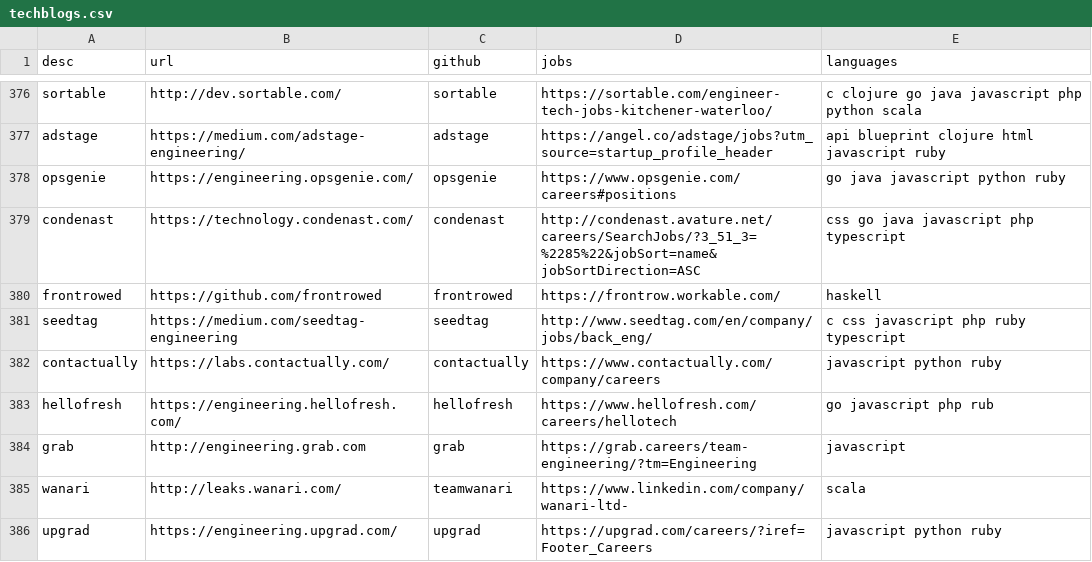
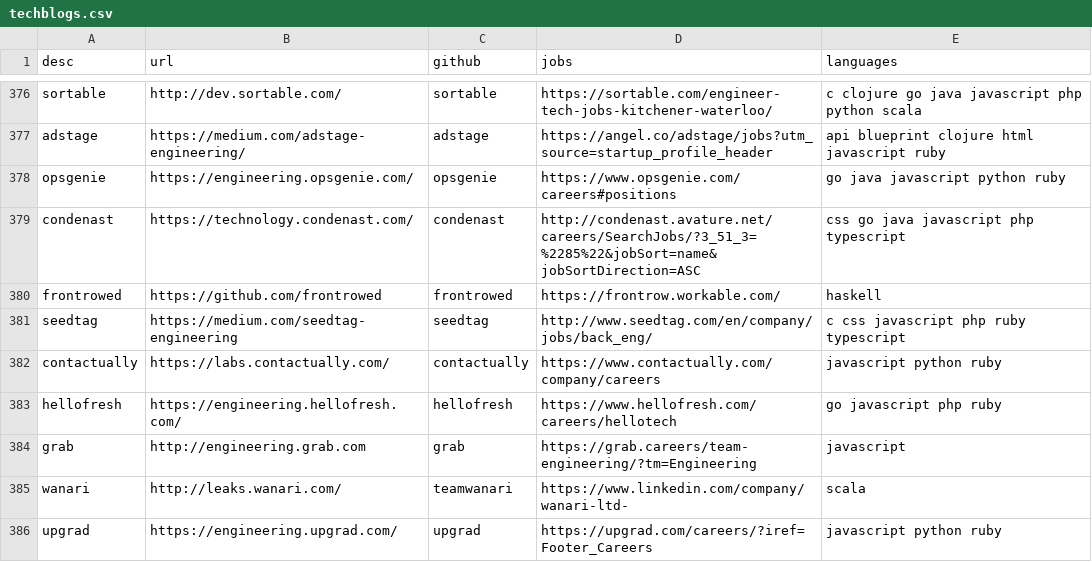
Before and after one commit to griffio/griffio.github.io, a CSV file: _data/techblogs.csv, drawn as a sheet; only a part is shown, gaps mark what is left out.

Commit message:
Update techblogs.csv

```diff
--- a/_data/techblogs.csv
+++ b/_data/techblogs.csv
@@ -382,3 +382,3 @@ seedtag,https://medium.com/seedtag-engineering,seedtag,http://www.seedtag.com/en
 contactually,https://labs.contactually.com/,contactually,https://www.contactually.com/company/careers,"javascript python ruby"
-hellofresh,https://engineering.hellofresh.com/,hellofresh,https://www.hellofresh.com/careers/hellotech,"go javascript php rub"
+hellofresh,https://engineering.hellofresh.com/,hellofresh,https://www.hellofresh.com/careers/hellotech,"go javascript php ruby"
 grab,http://engineering.grab.com,grab,https://grab.careers/team-engineering/?tm=Engineering,"javascript"
```
